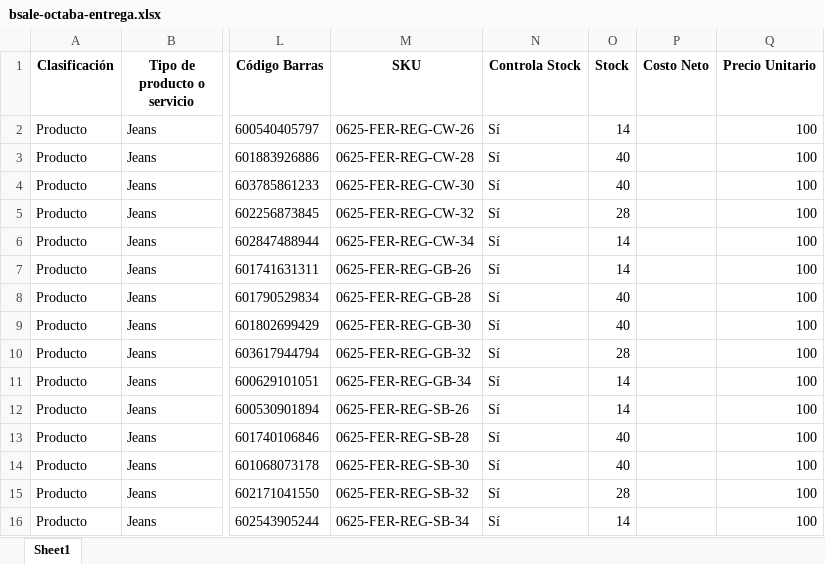
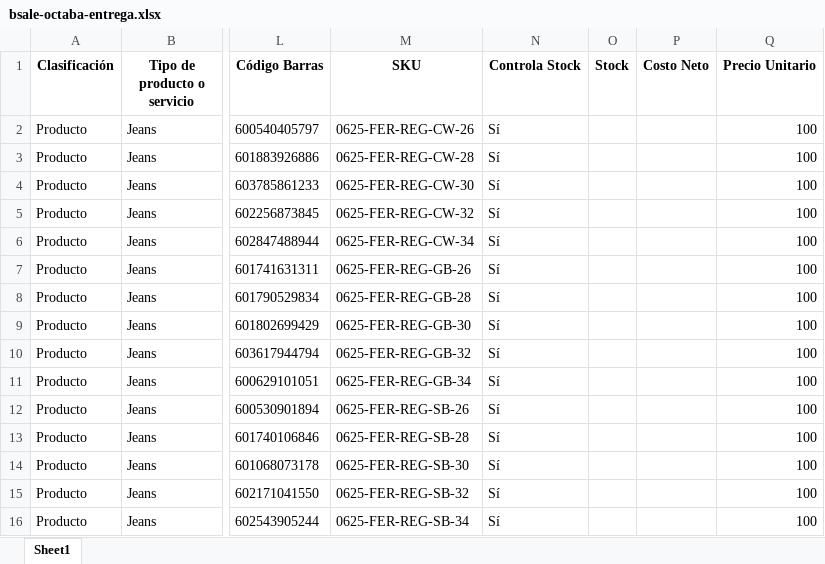
Before and after one commit to programadorlorenzo/oscarlorenzolima-etiquetas, an Excel workbook: data/bsale/bsale-octaba-entrega.xlsx, sheet Sheet1, drawn as a sheet; only a part is shown, gaps mark what is left out; values as stored, in another font and other column widths than the file's, no borders; conditional formats not drawn; the diff names each change by its address in the sheet, - before the commit and + after, or states it on an @@ line.

Commit message:
Update .DS_Store and bsale-octaba-entrega.xlsx files

```diff
--- a/data/bsale/bsale-octaba-entrega.xlsx (sheet Sheet1)
+++ b/data/bsale/bsale-octaba-entrega.xlsx (sheet Sheet1)
-O2 (Stock): 14
+O2 (Stock): (empty)
-O3:O4 (Stock): 40
+O3:O4 (Stock): (empty)
-O5 (Stock): 28
+O5 (Stock): (empty)
-O6:O7 (Stock): 14
+O6:O7 (Stock): (empty)
-O8:O9 (Stock): 40
+O8:O9 (Stock): (empty)
-O10 (Stock): 28
+O10 (Stock): (empty)
-O11:O12 (Stock): 14
+O11:O12 (Stock): (empty)
-O13:O14 (Stock): 40
+O13:O14 (Stock): (empty)
-O15 (Stock): 28
+O15 (Stock): (empty)
-O16 (Stock): 14
+O16 (Stock): (empty)
```
Also changed, not shown: 1 other file.
